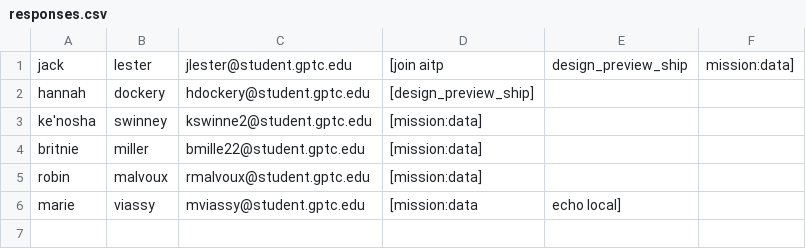
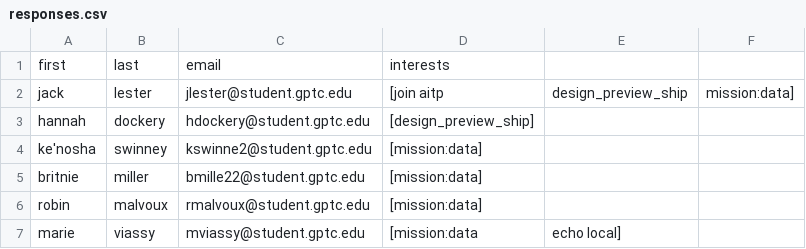
Before and after one commit to gptc-aitp/SummerWelcomeSignUp, a CSV file: dataout/responses.csv, drawn as a sheet; the diff names each change by its address in the sheet, - before the commit and + after, or states it on an @@ line.

```diff
--- a/dataout/responses.csv
+++ b/dataout/responses.csv
+row 1: first | last | email | interests
```
Also changed, not shown: 1 other file.
